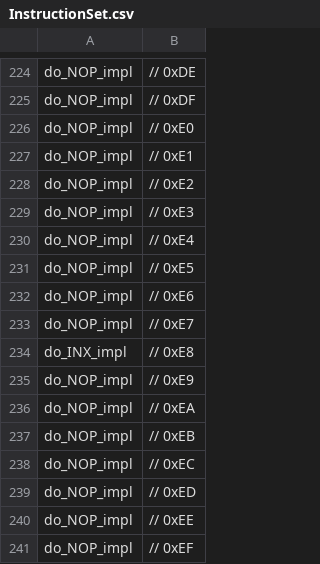
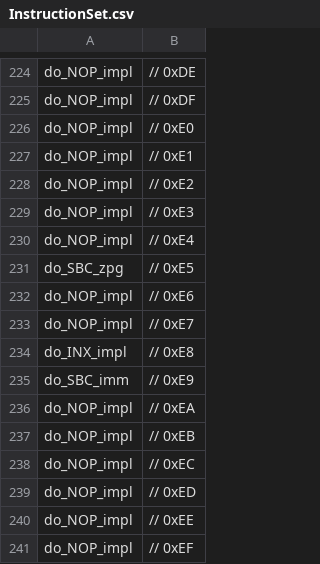
Before and after one commit to bniece/6502, a CSV file: InstructionSet.csv, drawn as a sheet; only a part is shown, gaps mark what is left out.

```diff
--- a/InstructionSet.csv
+++ b/InstructionSet.csv
@@ -230,3 +230,3 @@ do_NOP_impl, 	// 0xE3
 do_NOP_impl, 	// 0xE4
-do_NOP_impl, 	// 0xE5
+do_SBC_zpg, 	// 0xE5
 do_NOP_impl, 	// 0xE6
@@ -234,3 +234,3 @@ do_NOP_impl, 	// 0xE7
 do_INX_impl, 	// 0xE8
-do_NOP_impl, 	// 0xE9
+do_SBC_imm, 	// 0xE9
 do_NOP_impl, 	// 0xEA
```
Also changed, not shown: 7 other files.
